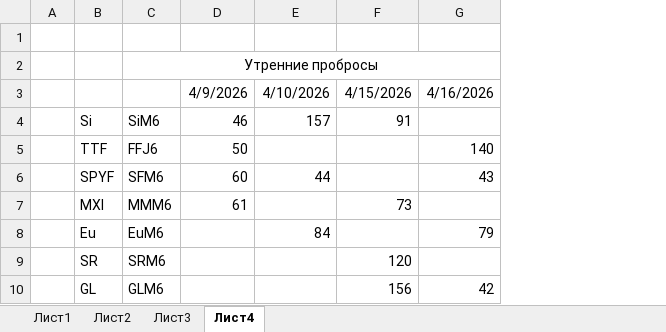
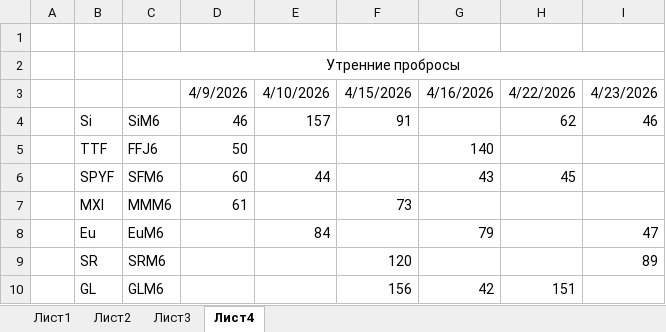
Before and after one commit to AleksandrShenshin/calc_pos_moex, an Excel workbook: calc.xlsx, sheet Лист4, drawn as a sheet; values as stored, in another font and other column widths than the file's, no borders; the diff names each change by its address in the sheet, - before the commit and + after, or states it on an @@ line.

```diff
--- a/calc.xlsx (sheet Лист4)
+++ b/calc.xlsx (sheet Лист4)
+column H, rows 3-10: 4/22/2026 | 62 |  | 45 |  |  |  | 151
+column I, rows 3-9: 4/23/2026 | 46 |  |  |  | 47 | 89
```
Also changed, not shown: sheet Лист3, formulas that keep their value.
